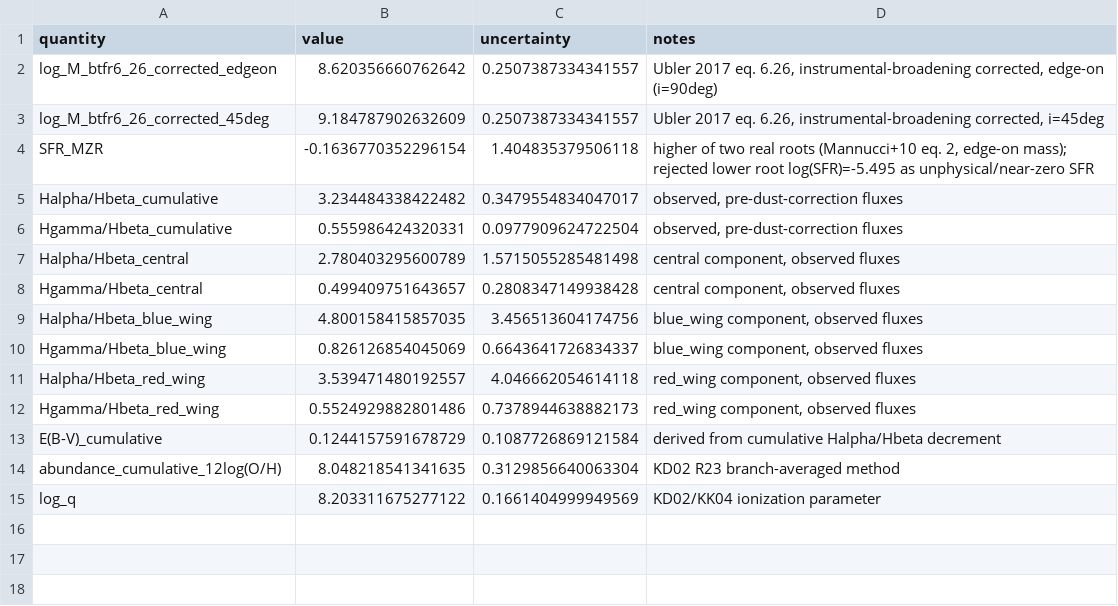
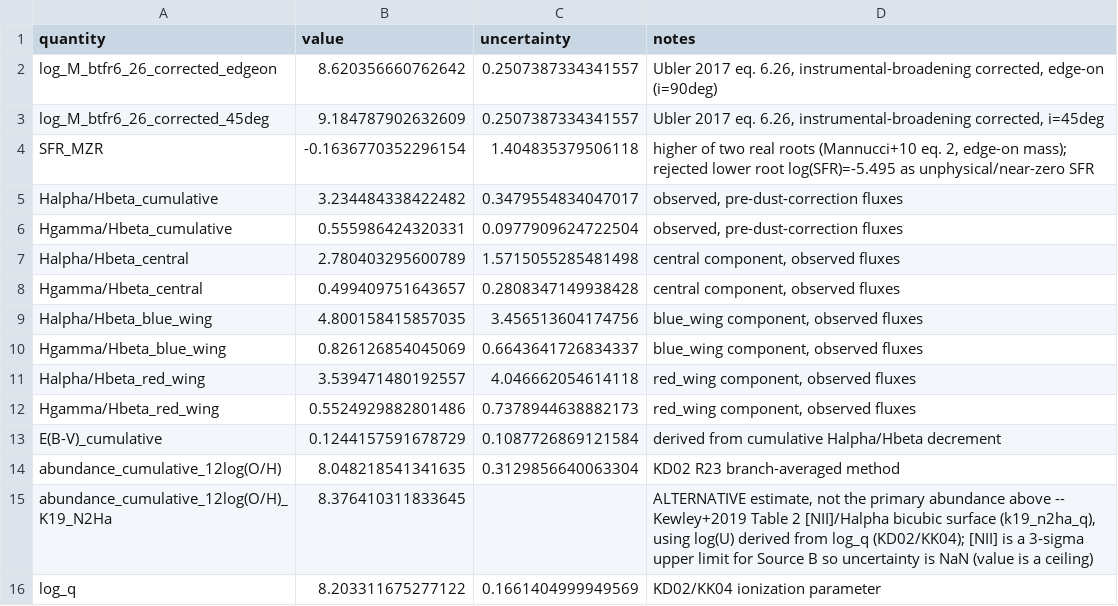
Before and after one commit to orianashi/Horseshoe, a CSV file: output/joint_fit/untied_singlecomponent_[oii]/physical_values_B.csv, drawn as a sheet.

```diff
--- a/output/joint_fit/untied_singlecomponent_[oii]/physical_values_B.csv
+++ b/output/joint_fit/untied_singlecomponent_[oii]/physical_values_B.csv
@@ -14,2 +14,3 @@ E(B-V)_cumulative,0.1244157591678729,0.1087726869121584,derived from cumulative
 abundance_cumulative_12log(O/H),8.048218541341635,0.3129856640063304,KD02 R23 branch-averaged method
+abundance_cumulative_12log(O/H)_K19_N2Ha,8.376410311833645,,"ALTERNATIVE estimate, not the primary abundance above -- Kewley+2019 Table 2 [NII]/Halpha bicubic surface (k19_n2ha_q), using log(U) derived from log_q (KD02/KK04); [NII] is a 3-sigma upper limit for Source B so uncertainty is NaN (value is a ceiling)"
 log_q,8.203311675277122,0.1661404999949569,KD02/KK04 ionization parameter
```
Also changed, not shown: output/joint_fit/untied_singlecomponent_[oii]/dust_corrected/dust_corrected_diagnostics/emission_lines_A_ratios_dust_corrected.csv, output/joint_fit/untied_singlecomponent_[oii]/dust_corrected/dust_corrected_diagnostics/emission_lines_B_ratios_dust_corrected.csv, 40 other files.
